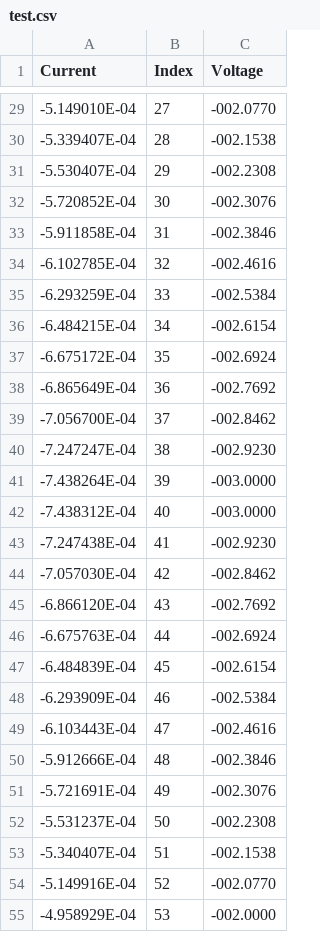
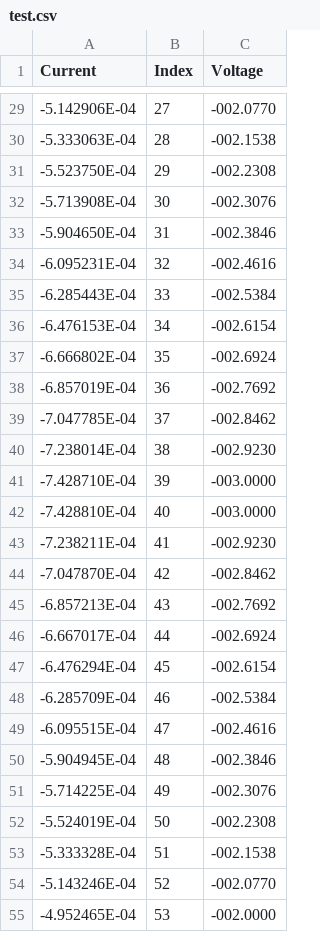
Before and after one commit to etash47/djangoproject, a CSV file: test.csv, drawn as a sheet; only a part is shown, gaps mark what is left out; the diff covers the shown part only.

```diff
--- a/test.csv
+++ b/test.csv
@@ -29,27 +29,27 @@ Current,Index,Voltage
--5.149010E-04,27,-002.0770
--5.339407E-04,28,-002.1538
--5.530407E-04,29,-002.2308
--5.720852E-04,30,-002.3076
--5.911858E-04,31,-002.3846
--6.102785E-04,32,-002.4616
--6.293259E-04,33,-002.5384
--6.484215E-04,34,-002.6154
--6.675172E-04,35,-002.6924
--6.865649E-04,36,-002.7692
--7.056700E-04,37,-002.8462
--7.247247E-04,38,-002.9230
--7.438264E-04,39,-003.0000
--7.438312E-04,40,-003.0000
--7.247438E-04,41,-002.9230
--7.057030E-04,42,-002.8462
--6.866120E-04,43,-002.7692
--6.675763E-04,44,-002.6924
--6.484839E-04,45,-002.6154
--6.293909E-04,46,-002.5384
--6.103443E-04,47,-002.4616
--5.912666E-04,48,-002.3846
--5.721691E-04,49,-002.3076
--5.531237E-04,50,-002.2308
--5.340407E-04,51,-002.1538
--5.149916E-04,52,-002.0770
--4.958929E-04,53,-002.0000
+-5.142906E-04,27,-002.0770
+-5.333063E-04,28,-002.1538
+-5.523750E-04,29,-002.2308
+-5.713908E-04,30,-002.3076
+-5.904650E-04,31,-002.3846
+-6.095231E-04,32,-002.4616
+-6.285443E-04,33,-002.5384
+-6.476153E-04,34,-002.6154
+-6.666802E-04,35,-002.6924
+-6.857019E-04,36,-002.7692
+-7.047785E-04,37,-002.8462
+-7.238014E-04,38,-002.9230
+-7.428710E-04,39,-003.0000
+-7.428810E-04,40,-003.0000
+-7.238211E-04,41,-002.9230
+-7.047870E-04,42,-002.8462
+-6.857213E-04,43,-002.7692
+-6.667017E-04,44,-002.6924
+-6.476294E-04,45,-002.6154
+-6.285709E-04,46,-002.5384
+-6.095515E-04,47,-002.4616
+-5.904945E-04,48,-002.3846
+-5.714225E-04,49,-002.3076
+-5.524019E-04,50,-002.2308
+-5.333328E-04,51,-002.1538
+-5.143246E-04,52,-002.0770
+-4.952465E-04,53,-002.0000
```
Also changed, not shown: 133 edited cells elsewhere in this file, 8 other files.
